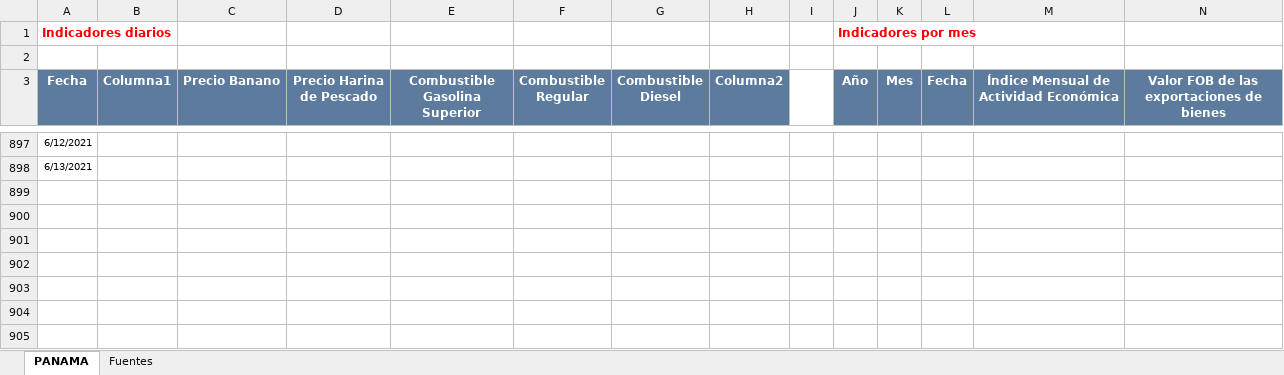
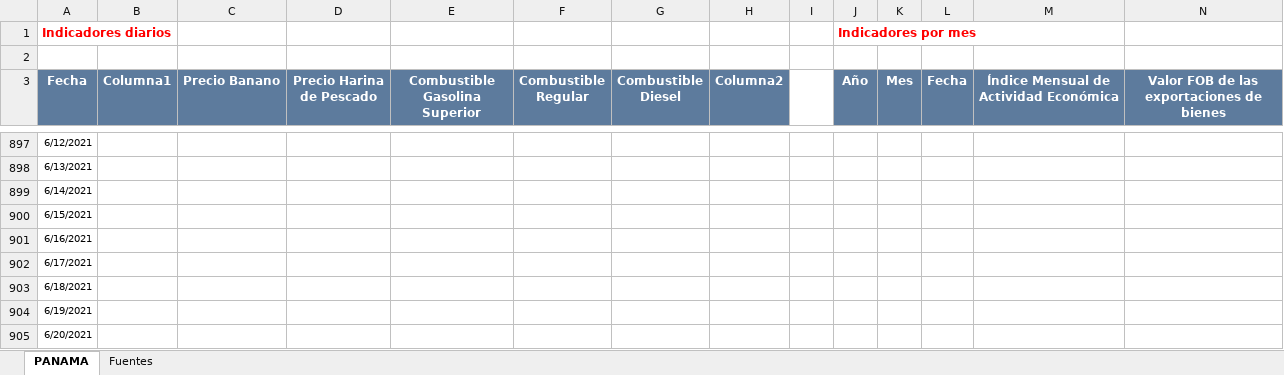
Before and after one commit to Sud-Austral/Datos_Panama, an Excel workbook: datacovidpa/ECONOMICOS PN.xlsx, sheet PANAMA, drawn as a sheet; only a part is shown, gaps mark what is left out; values as stored, in another font and other column widths than the file's, no borders; table styles not drawn; rows hold the shown columns only; the diff names each change by its address in the sheet, - before the commit and + after, or states it on an @@ line.

```diff
--- a/datacovidpa/ECONOMICOS PN.xlsx (sheet PANAMA)
+++ b/datacovidpa/ECONOMICOS PN.xlsx (sheet PANAMA)
+row 899: 6/14/2021
+row 900: 6/15/2021
+row 901: 6/16/2021
+row 902: 6/17/2021
+row 903: 6/18/2021
+row 904: 6/19/2021
+row 905: 6/20/2021
```
Also changed, not shown: datacovidpa/Pagina_Inicio_PN.xlsx, 2 other files.
